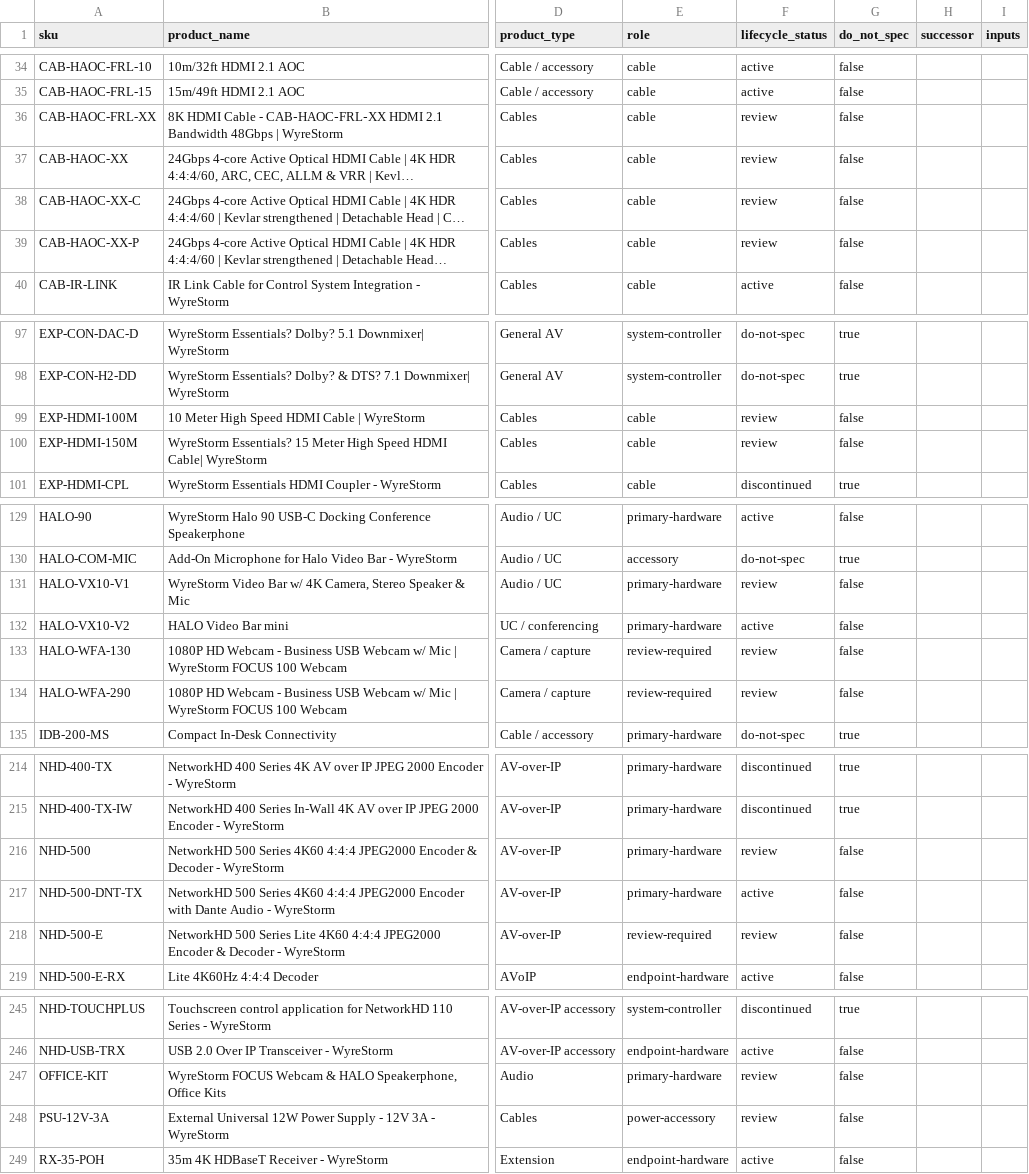
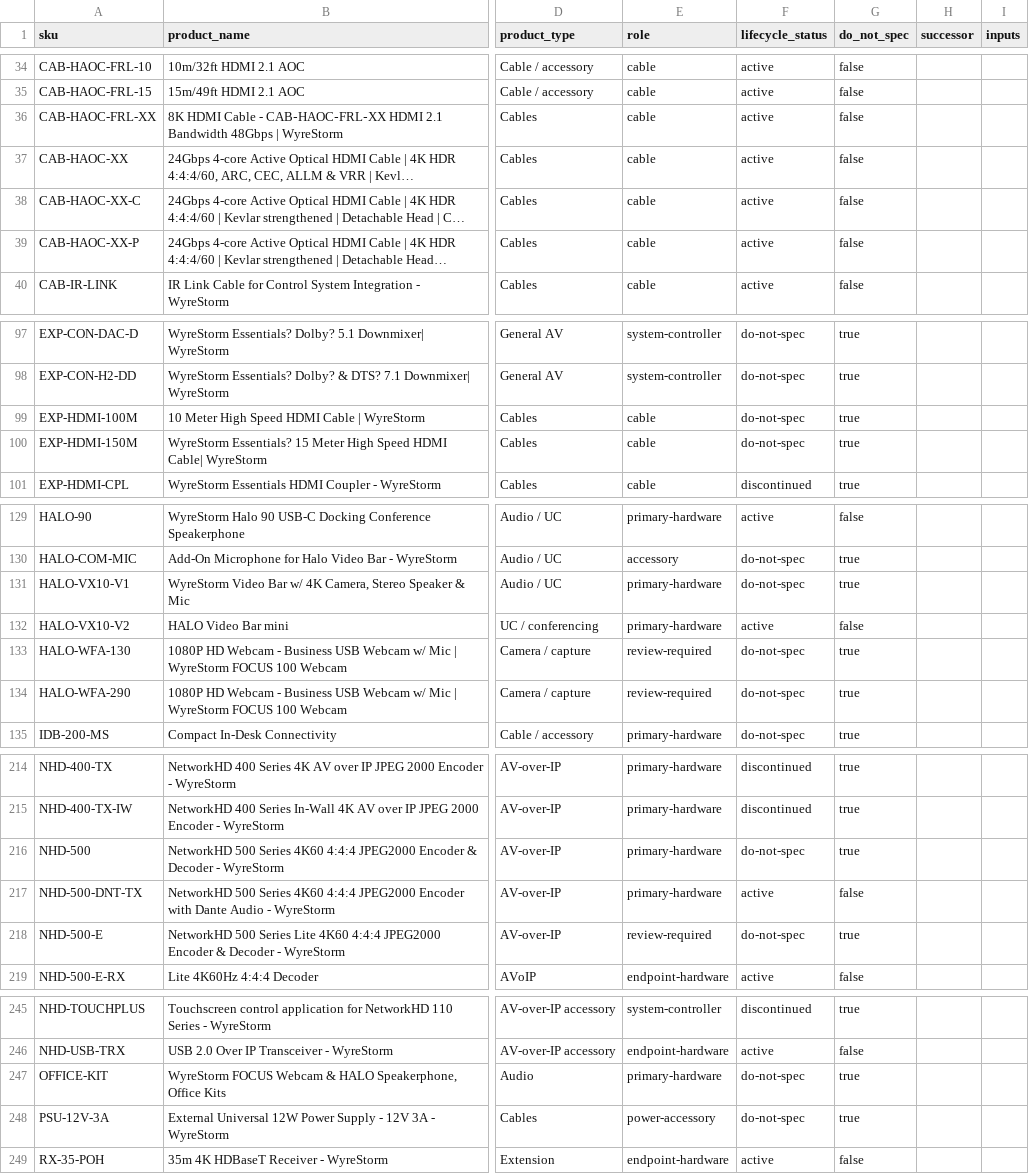
Before and after one commit to SteveTechApp/Wingman, a CSV file: data-sources/wyrestorm/products.csv, drawn as a sheet; only a part is shown, gaps mark what is left out; long unchanged cells end in …; the diff covers the shown part only; the diff names each change by its address in the sheet, - before the commit and + after, or states it on an @@ line.

```diff
--- a/data-sources/wyrestorm/products.csv
+++ b/data-sources/wyrestorm/products.csv
-F36:F39 (lifecycle_status): review
+F36:F39 (lifecycle_status): active
-F99:F100 (lifecycle_status): review
+F99:F100 (lifecycle_status): do-not-spec
-G99:G100 (do_not_spec): false
+G99:G100 (do_not_spec): true
-F131 (lifecycle_status): review
+F131 (lifecycle_status): do-not-spec
-G131 (do_not_spec): false
+G131 (do_not_spec): true
-F133:F134 (lifecycle_status): review
+F133:F134 (lifecycle_status): do-not-spec
-G133:G134 (do_not_spec): false
+G133:G134 (do_not_spec): true
-F216 (lifecycle_status): review
+F216 (lifecycle_status): do-not-spec
-G216 (do_not_spec): false
+G216 (do_not_spec): true
-F218 (lifecycle_status): review
+F218 (lifecycle_status): do-not-spec
-G218 (do_not_spec): false
+G218 (do_not_spec): true
-F247:F248 (lifecycle_status): review
+F247:F248 (lifecycle_status): do-not-spec
-G247:G248 (do_not_spec): false
+G247:G248 (do_not_spec): true
```
Also changed, not shown: 19 edited cells elsewhere in this file, data-sources/wyrestorm/lifecycle.csv, 4 other files.
